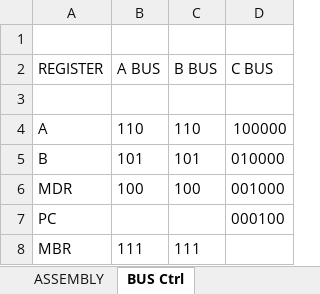
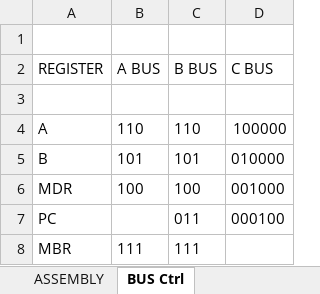
Before and after one commit to SentinelsORG/VitaV1.0, an Excel workbook: Documentation/ALU Codes.xlsx, sheet BUS Ctrl, drawn as a sheet; values as stored, in another font and other column widths than the file's, no borders; the diff names each change by its address in the sheet, - before the commit and + after, or states it on an @@ line.

```diff
--- a/Documentation/ALU Codes.xlsx (sheet BUS Ctrl)
+++ b/Documentation/ALU Codes.xlsx (sheet BUS Ctrl)
-C7 (B BUS): (empty)
+C7 (B BUS): 011
```
Also changed, not shown: sheet ASSEMBLY, 8 other files.
